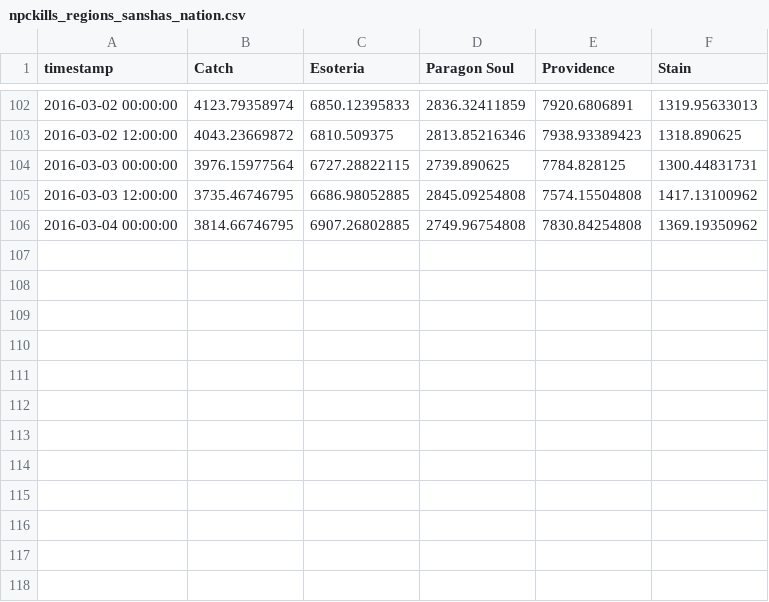
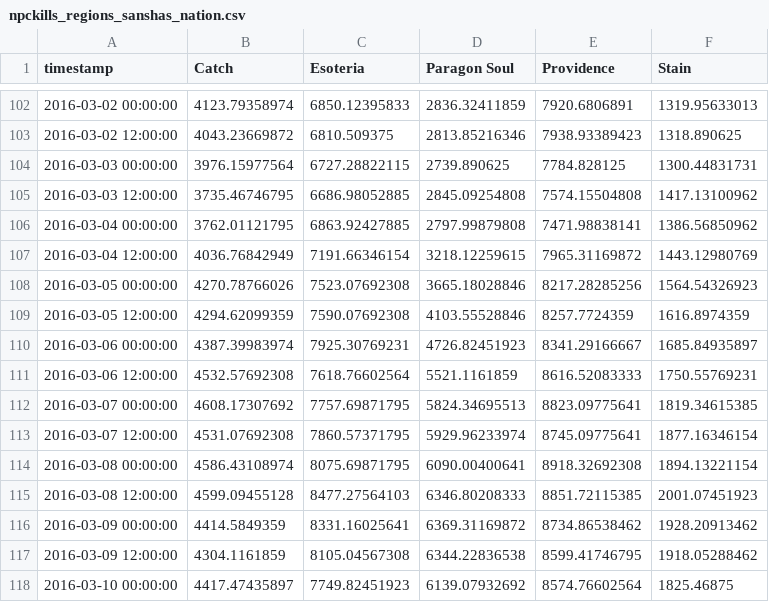
Before and after one commit to brentnowak/spotmarket, a CSV file: app/dist/data/npckills_regions_sanshas_nation.csv, drawn as a sheet; only a part is shown, gaps mark what is left out.

```diff
--- a/app/dist/data/npckills_regions_sanshas_nation.csv
+++ b/app/dist/data/npckills_regions_sanshas_nation.csv
@@ -105,2 +105,14 @@ timestamp	Catch	Esoteria	Paragon Soul	Providence	Stain
 2016-03-03 12:00:00	3735.46746795	6686.98052885	2845.09254808	7574.15504808	1417.13100962
-2016-03-04 00:00:00	3814.66746795	6907.26802885	2749.96754808	7830.84254808	1369.19350962
+2016-03-04 00:00:00	3762.01121795	6863.92427885	2797.99879808	7471.98838141	1386.56850962
+2016-03-04 12:00:00	4036.76842949	7191.66346154	3218.12259615	7965.31169872	1443.12980769
+2016-03-05 00:00:00	4270.78766026	7523.07692308	3665.18028846	8217.28285256	1564.54326923
+2016-03-05 12:00:00	4294.62099359	7590.07692308	4103.55528846	8257.7724359	1616.8974359
+2016-03-06 00:00:00	4387.39983974	7925.30769231	4726.82451923	8341.29166667	1685.84935897
+2016-03-06 12:00:00	4532.57692308	7618.76602564	5521.1161859	8616.52083333	1750.55769231
+2016-03-07 00:00:00	4608.17307692	7757.69871795	5824.34695513	8823.09775641	1819.34615385
+2016-03-07 12:00:00	4531.07692308	7860.57371795	5929.96233974	8745.09775641	1877.16346154
+2016-03-08 00:00:00	4586.43108974	8075.69871795	6090.00400641	8918.32692308	1894.13221154
+2016-03-08 12:00:00	4599.09455128	8477.27564103	6346.80208333	8851.72115385	2001.07451923
+2016-03-09 00:00:00	4414.5849359	8331.16025641	6369.31169872	8734.86538462	1928.20913462
+2016-03-09 12:00:00	4304.1161859	8105.04567308	6344.22836538	8599.41746795	1918.05288462
+2016-03-10 00:00:00	4417.47435897	7749.82451923	6139.07932692	8574.76602564	1825.46875
```
Also changed, not shown: app/dist/data/npckills_factions.csv, app/dist/data/npckills_regions_angel_cartel.csv, 20 other files.
